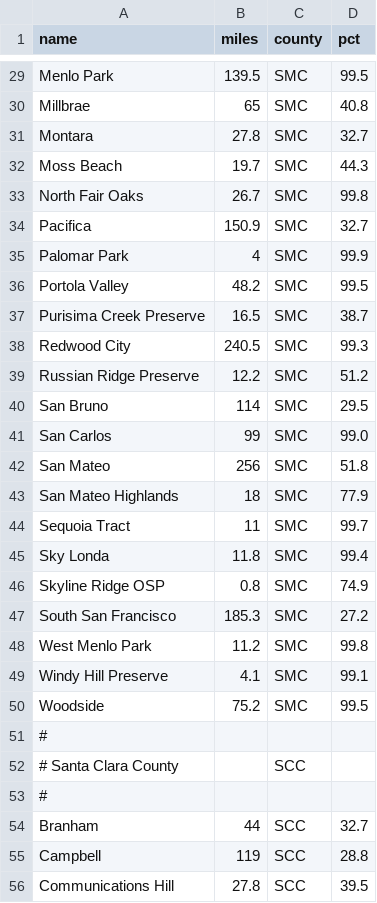
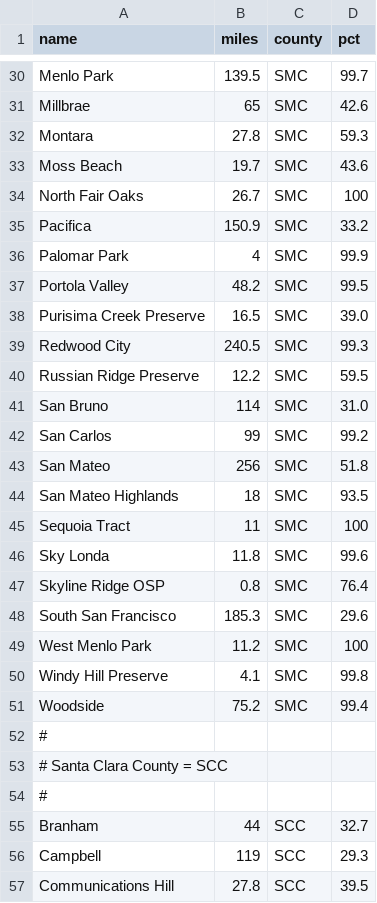
Before and after one commit to norvig/pytudes, a CSV file: ipynb/bikeplaceshort.csv, drawn as a sheet; only a part is shown, gaps mark what is left out; removed rows and columns are numbered as before the commit, all else as after; the diff covers the shown part only; the diff names each change by its address in the sheet, - before the commit and + after, or states it on an @@ line.

```diff
--- a/ipynb/bikeplaceshort.csv
+++ b/ipynb/bikeplaceshort.csv
-D30 (pct): 99.5
+D30 (pct): 99.7
-D31 (pct): 40.8
+D31 (pct): 42.6
-D32 (pct): 32.7
+D32 (pct): 59.3
-D33 (pct): 44.3
+D33 (pct): 43.6
-D34 (pct): 99.8
+D34 (pct): 100
-D35 (pct): 32.7
+D35 (pct): 33.2
-D38 (pct): 38.7
+D38 (pct): 39.0
-D40 (pct): 51.2
+D40 (pct): 59.5
-D41 (pct): 29.5
+D41 (pct): 31.0
-D42 (pct): 99.0
+D42 (pct): 99.2
-D44 (pct): 77.9
+D44 (pct): 93.5
-D45 (pct): 99.7
+D45 (pct): 100
-D46 (pct): 99.4
+D46 (pct): 99.6
-D47 (pct): 74.9
+D47 (pct): 76.4
-D48 (pct): 27.2
+D48 (pct): 29.6
-D49 (pct): 99.8
+D49 (pct): 100
-D50 (pct): 99.1
+D50 (pct): 99.8
-D51 (pct): 99.5
+D51 (pct): 99.4
-row 52: # Santa Clara County |  | SCC
+row 53: # Santa Clara County = SCC
-D56 (pct): 28.8
+D56 (pct): 29.3
```
Also changed, not shown: 7 added rows, 4 removed rows and 56 edited cells elsewhere in this file, ipynb/bikerides.tsv, 2 other files.
